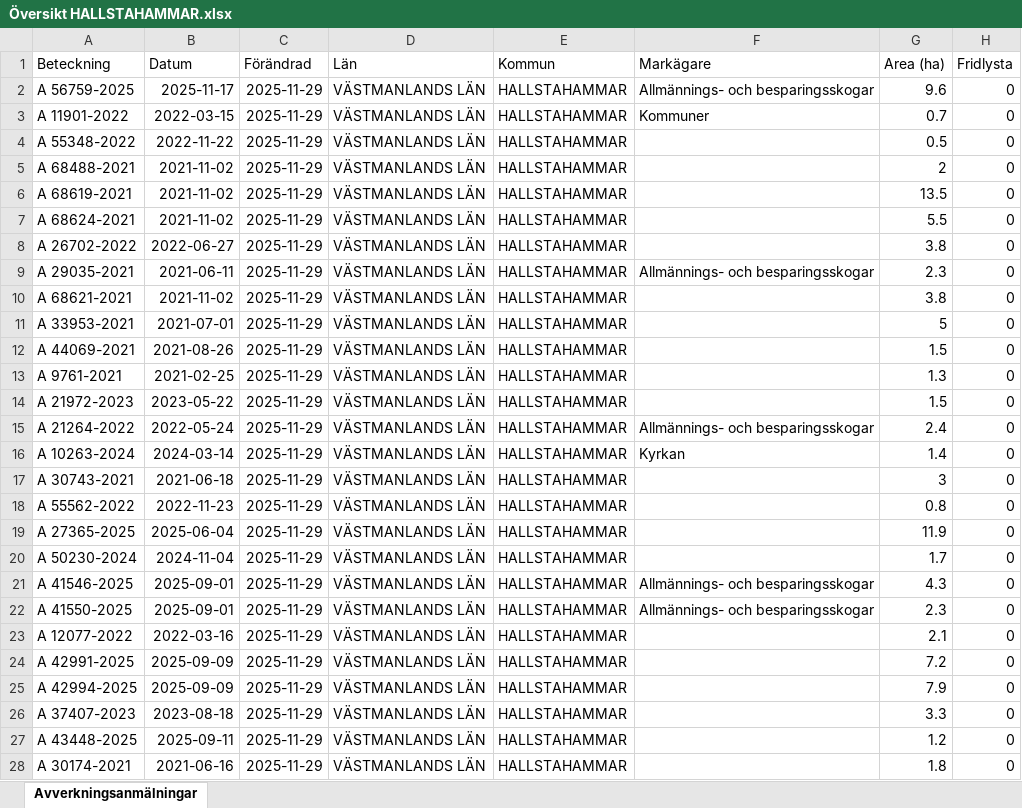
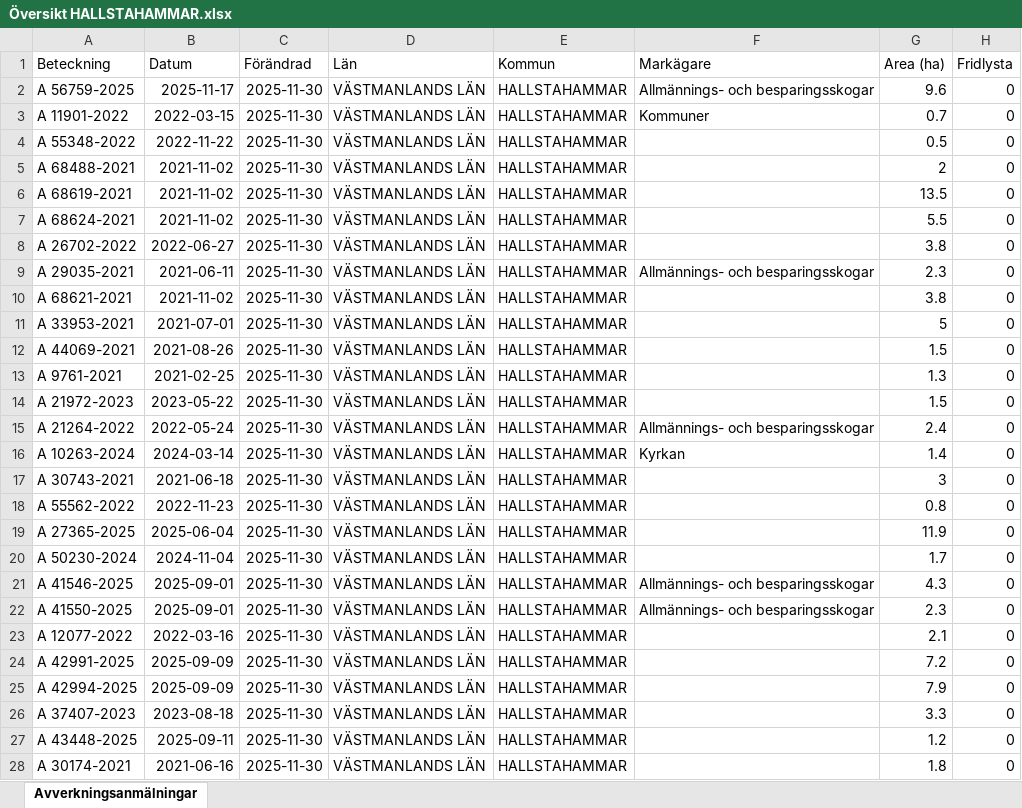
Before and after one commit to klasma/Logging_1961, an Excel workbook: Översikt HALLSTAHAMMAR.xlsx, sheet Avverkningsanmälningar, drawn as a sheet; only a part is shown; values as stored, in another font and other column widths than the file's, no borders; the diff covers the shown part only; the diff names each change by its address in the sheet, - before the commit and + after, or states it on an @@ line.

```diff
--- a/Översikt HALLSTAHAMMAR.xlsx (sheet Avverkningsanmälningar)
+++ b/Översikt HALLSTAHAMMAR.xlsx (sheet Avverkningsanmälningar)
-C2:C28 (Förändrad): 2025-11-29
+C2:C28 (Förändrad): 2025-11-30
```
Also changed, not shown: 19 edited cells elsewhere in this sheet, artfynd/A 56759-2025 artfynd.xlsx, 5 other files.
